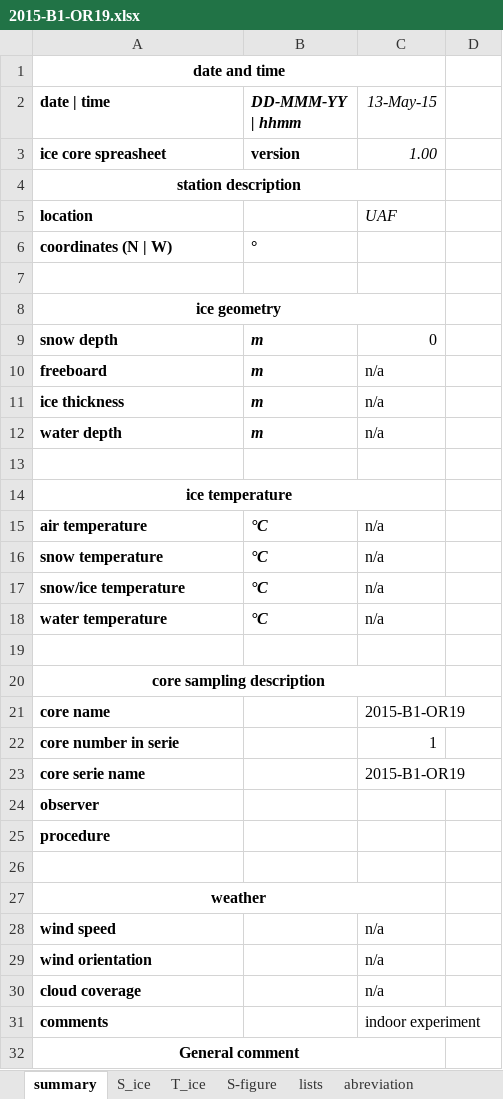
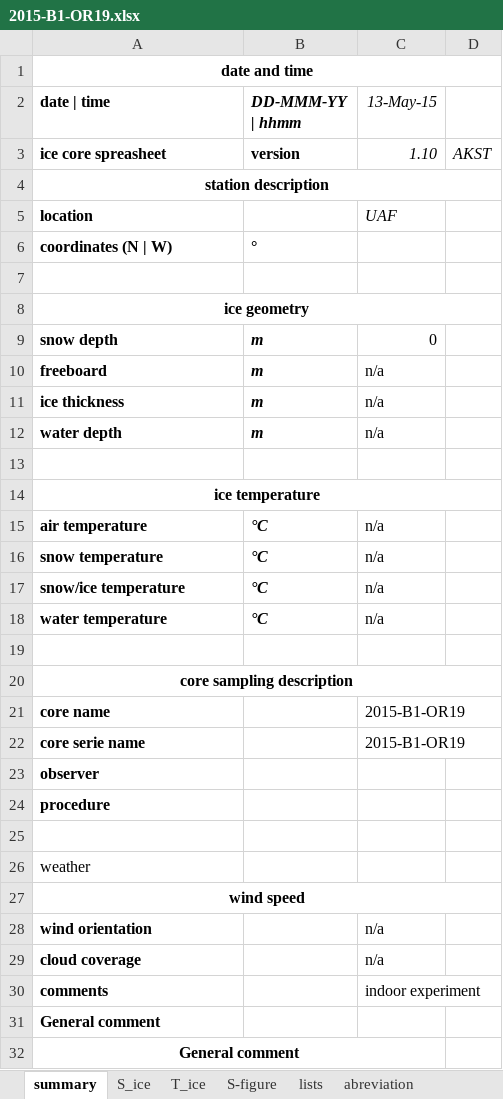
Before and after one commit to megavolts/PySIC, an Excel workbook: data_sample/ice_cores/2015-B1-OR19.xlsx, sheet summary, drawn as a sheet; values as stored, in another font and other column widths than the file's, no borders; removed rows and columns are numbered as before the commit, all else as after; the diff names each change by its address in the sheet, - before the commit and + after, or states it on an @@ line.

```diff
--- a/data_sample/ice_cores/2015-B1-OR19.xlsx (sheet summary)
+++ b/data_sample/ice_cores/2015-B1-OR19.xlsx (sheet summary)
-A1:C1 merged
+A1:D1 merged
-C3 (13-May-15): 1.00
+C3 (13-May-15): 1.10
-D3: (empty)
+D3: AKST
-A4:C4 merged
+A4:D4 merged
-A8:C8 merged
+A8:D8 merged
-A14:C14 merged
+A14:D14 merged
-A20:C20 merged
+A20:D20 merged
-row 22: core number in serie |  | 1
@@ A26 bold: on → off, alignment: center → left @@
-A27:C27 merged
-A27 alignment: left
+A27 alignment: center
+A27:D27 merged
-C27 (13-May-15): n/a
+C27 (13-May-15): (empty)
+row 31: General comment
```
Also changed, not shown: sheet S_ice, sheet T_ice, charts or pictures, data_sample/ice_cores/2015-B2-OR19.xlsx, 13 other files.
